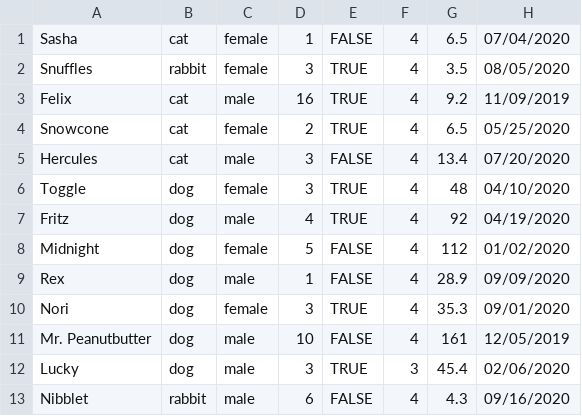
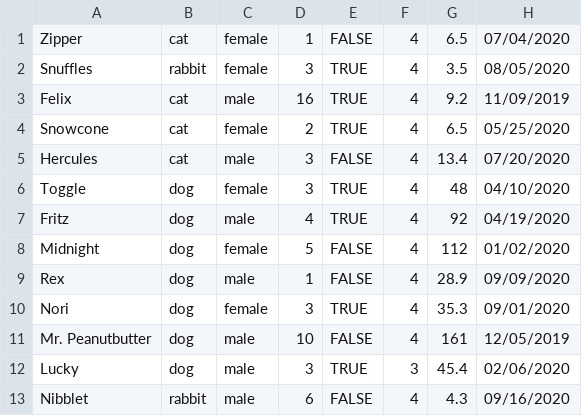
Before and after one commit to wmaxclark/KCC-Java2-Mon-Wed, a CSV file: AnimalsDataset.csv, drawn as a sheet.

Commit message:
Changed Sasha to Zipper

```diff
--- a/AnimalsDataset.csv
+++ b/AnimalsDataset.csv
@@ -1,2 +1,2 @@
-Sasha,cat,female,1,FALSE,4,6.5,07/04/2020
+Zipper,cat,female,1,FALSE,4,6.5,07/04/2020
 Snuffles,rabbit,female,3,TRUE,4,3.5,08/05/2020
```
